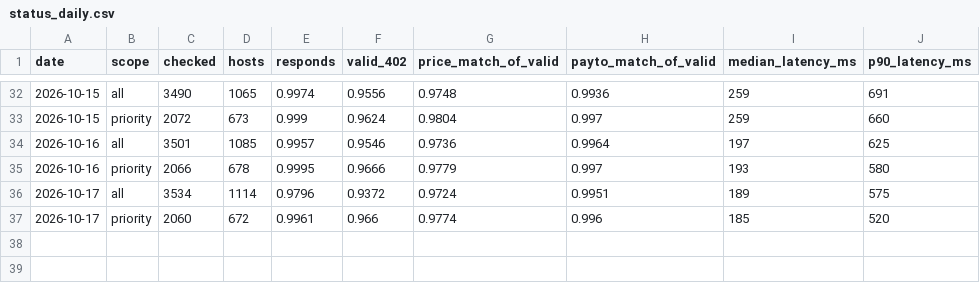
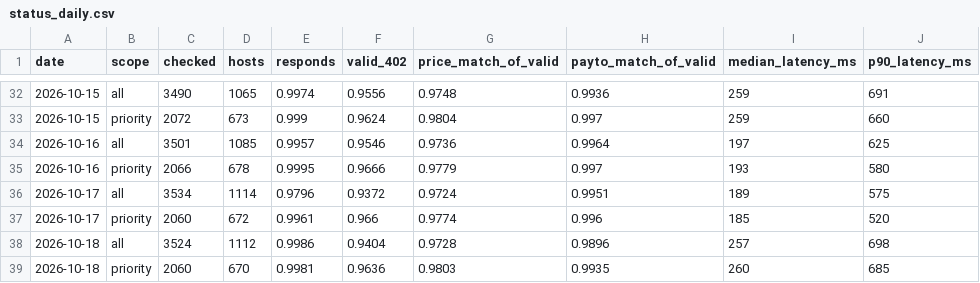
Before and after one commit to doescodinggiteasier/wknipe-site, a CSV file: data/x402_status/status_daily.csv, drawn as a sheet; only a part is shown, gaps mark what is left out.

```diff
--- a/data/x402_status/status_daily.csv
+++ b/data/x402_status/status_daily.csv
@@ -37 +37,3 @@ date,scope,checked,hosts,responds,valid_402,price_match_of_valid,payto_match_of_
 2026-10-17,priority,2060,672,0.9961,0.966,0.9774,0.996,185,520
+2026-10-18,all,3524,1112,0.9986,0.9404,0.9728,0.9896,257,698
+2026-10-18,priority,2060,670,0.9981,0.9636,0.9803,0.9935,260,685
```
Also changed, not shown: data/bazaar_daily/counts.csv, data/x402_status/seller_uptime.csv, 4 other files.
